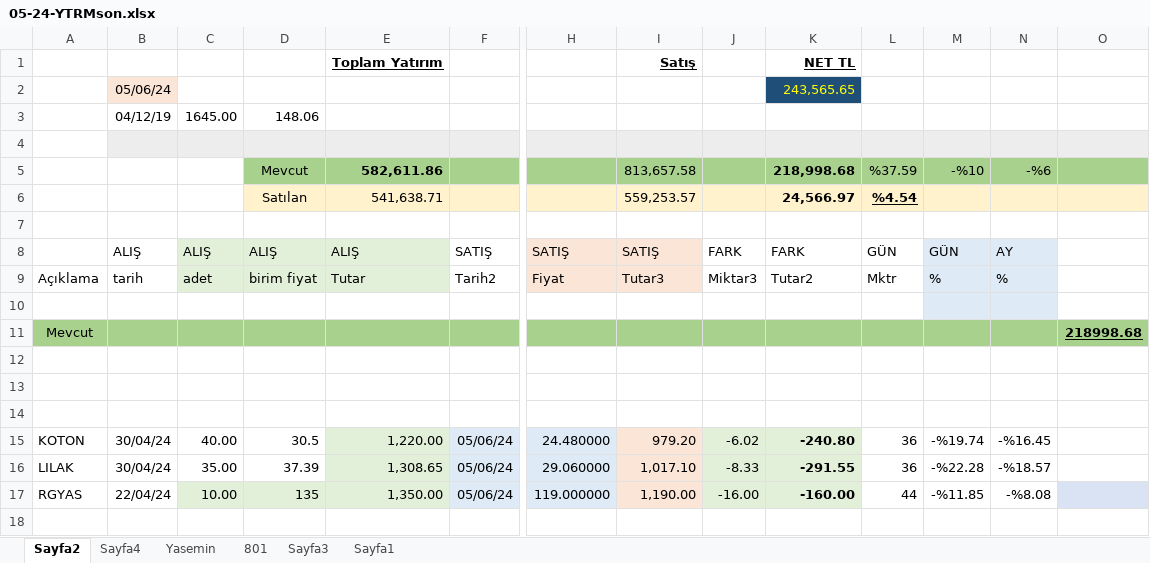
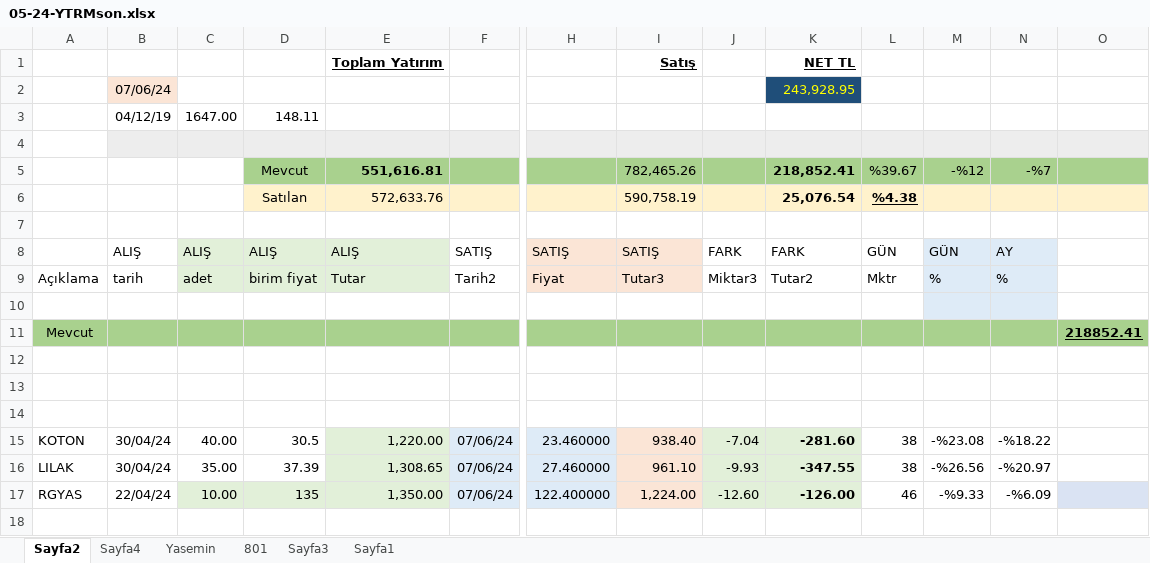
Before and after one commit to roboturx/tdy, an Excel workbook: 05-24-YTRMson.xlsx, sheet Sayfa2, drawn as a sheet; only a part is shown, gaps mark what is left out; values as stored, in another font and other column widths than the file's, no borders; table styles not drawn; removed rows and columns are numbered as before the commit, all else as after; rows hold the shown columns only; the diff covers the shown part only; the diff names each change by its address in the sheet, - before the commit and + after, or states it on an @@ line.

```diff
--- a/05-24-YTRMson.xlsx (sheet Sayfa2)
+++ b/05-24-YTRMson.xlsx (sheet Sayfa2)
-row 2:  | 05/06/24 |  |  |  |  |  |  |  | 243,565.65
-row 3:  | 04/12/19 | 1645.00 | 148.06
+row 2:  | 07/06/24 |  |  |  |  |  |  |  | 243,928.95
+row 3:  | 04/12/19 | 1647.00 | 148.11
-row 5:  |  |  | Mevcut | 582,611.86 |  |  | 813,657.58 |  | 218,998.68 | %37.59 | -%10 | -%6
-row 6:  |  |  | Satılan | 541,638.71 |  |  | 559,253.57 |  | 24,566.97 | %4.54
+row 5:  |  |  | Mevcut | 551,616.81 |  |  | 782,465.26 |  | 218,852.41 | %39.67 | -%12 | -%7
+row 6:  |  |  | Satılan | 572,633.76 |  |  | 590,758.19 |  | 25,076.54 | %4.38
-O11: 218998.68
+O11: 218852.41
-F15:F17: 05/06/24
+F15:F17: 07/06/24
-H15: 24.480000
+H15: 23.460000
-I15: 979.20
+I15: 938.40
-J15: -6.02
+J15: -7.04
-K15: -240.80
+K15: -281.60
-L15:L16: 36
+L15:L16: 38
-M15: -%19.74
+M15: -%23.08
-N15: -%16.45
+N15: -%18.22
-H16: 29.060000
+H16: 27.460000
-I16: 1,017.10
+I16: 961.10
-J16: -8.33
+J16: -9.93
-K16: -291.55
+K16: -347.55
-M16: -%22.28
+M16: -%26.56
-N16: -%18.57
+N16: -%20.97
-H17: 119.000000
+H17: 122.400000
-I17: 1,190.00
+I17: 1,224.00
-J17: -16.00
+J17: -12.60
-K17: -160.00
+K17: -126.00
-L17: 44
+L17: 46
-M17: -%11.85
+M17: -%9.33
-N17: -%8.08
+N17: -%6.09
```
Also changed, not shown: 2 added rows, 1 removed row and 134 edited cells elsewhere in this sheet, sheet Sayfa4, formulas that keep their value, 04-24-Gnlkson.xlsx.
